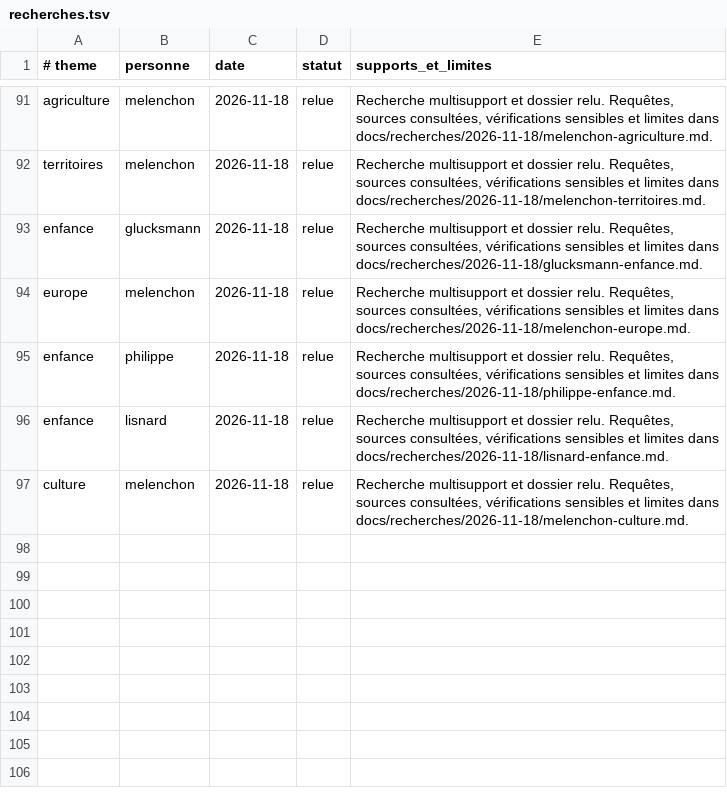
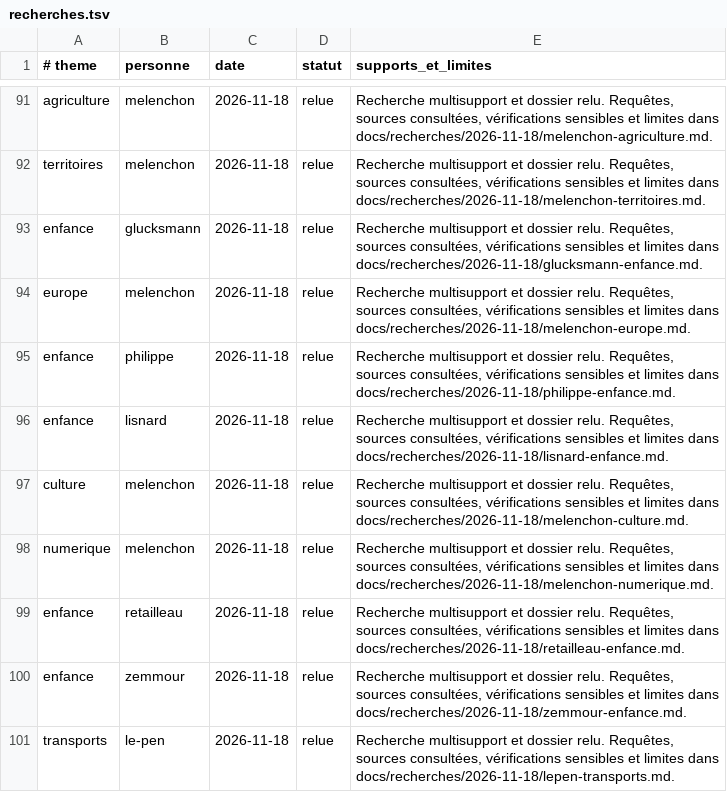
Before and after one commit to adrienconrath/pourquivoter, a TSV file: data/recherches.tsv, drawn as a sheet; only a part is shown, gaps mark what is left out; the diff names each change by its address in the sheet, - before the commit and + after, or states it on an @@ line.

Commit message:
Compléter onze fiches enfance et tous les thèmes Mélenchon

```diff
--- a/data/recherches.tsv
+++ b/data/recherches.tsv
+row 98: numerique | melenchon | 2026-11-18 | relue | Recherche multisupport et dossier relu. Requêtes, sources consultées, vérifications sensibles et limites dans docs/recherches/2026-11-18/melenchon-numerique.md.
+row 99: enfance | retailleau | 2026-11-18 | relue | Recherche multisupport et dossier relu. Requêtes, sources consultées, vérifications sensibles et limites dans docs/recherches/2026-11-18/retailleau-enfance.md.
+row 100: enfance | zemmour | 2026-11-18 | relue | Recherche multisupport et dossier relu. Requêtes, sources consultées, vérifications sensibles et limites dans docs/recherches/2026-11-18/zemmour-enfance.md.
+row 101: transports | le-pen | 2026-11-18 | relue | Recherche multisupport et dossier relu. Requêtes, sources consultées, vérifications sensibles et limites dans docs/recherches/2026-11-18/lepen-transports.md.
```
Also changed, not shown: data/audit-couverture.tsv, 7 other files.
